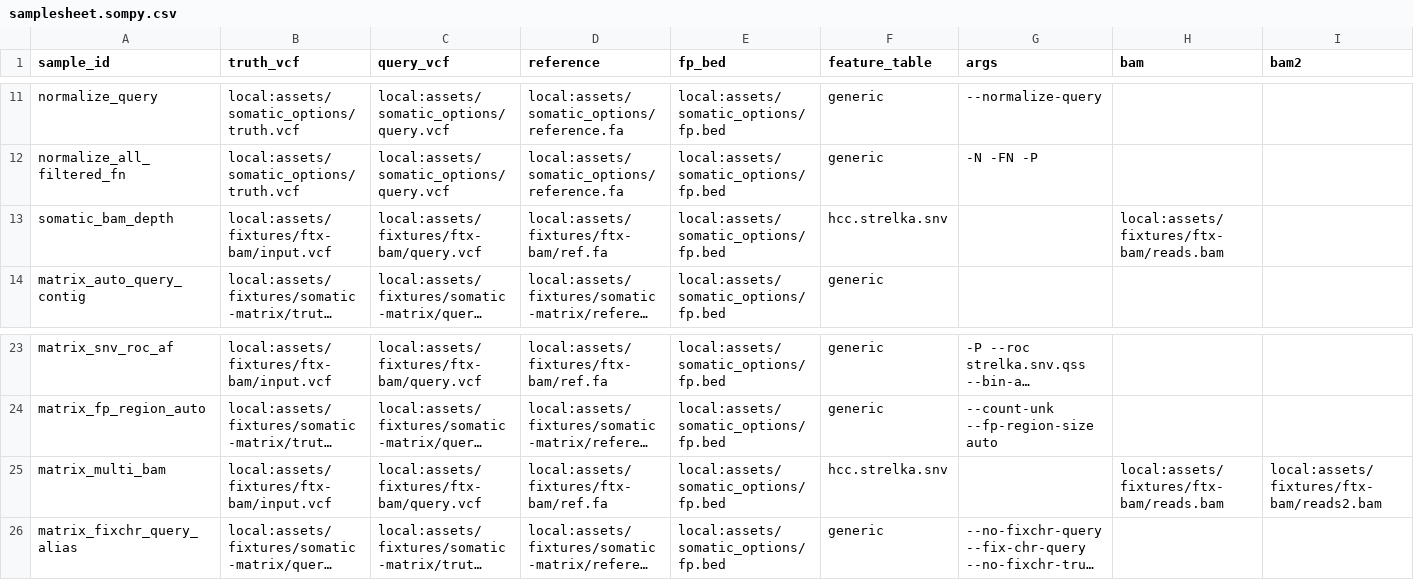
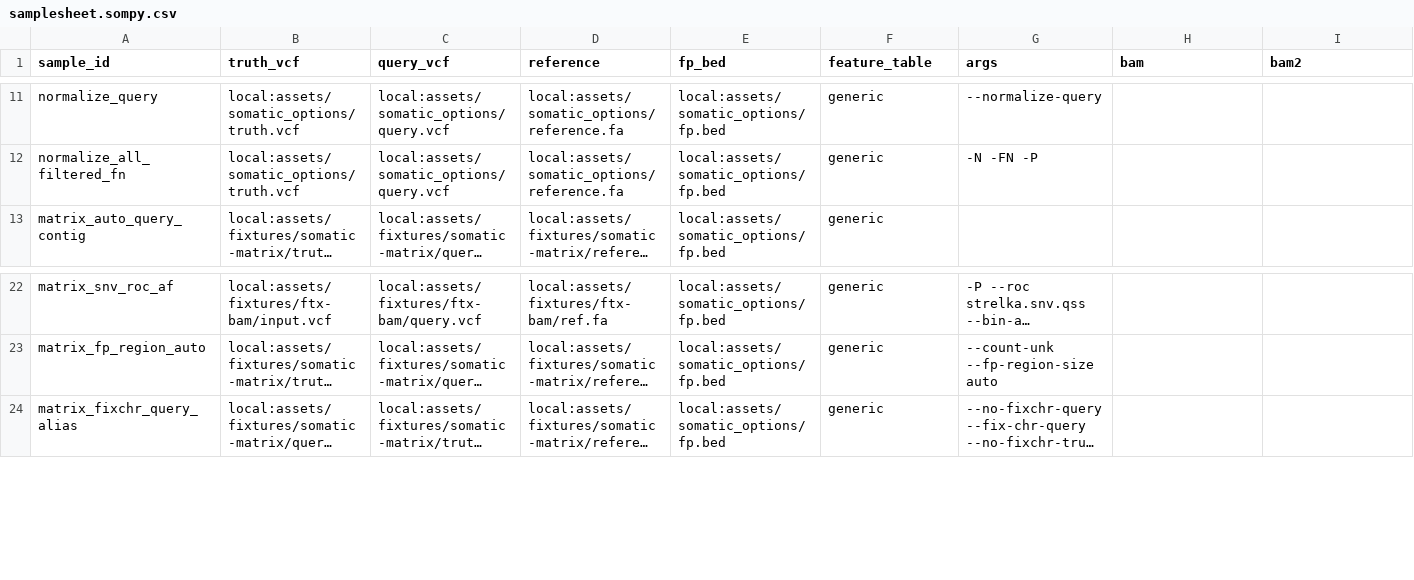
Before and after one commit to adamrtalbot/hap.py, a CSV file: verification/assets/samplesheet.sompy.csv, drawn as a sheet; only a part is shown, gaps mark what is left out; long unchanged cells end in …; the diff names each change by its address in the sheet, - before the commit and + after, or states it on an @@ line.

```diff
--- a/verification/assets/samplesheet.sompy.csv
+++ b/verification/assets/samplesheet.sompy.csv
-row 13: somatic_bam_depth | local:assets/fixtures/ftx-bam/input.vcf | local:assets/fixtures/ftx-bam/query.vcf | local:assets/fixtures/ftx-bam/ref.fa | local:assets/somatic_options/fp.bed | hcc.strelka.snv |  | local:assets/fixtures/ftx-bam/reads.bam
-row 25: matrix_multi_bam | local:assets/fixtures/ftx-bam/input.vcf | local:assets/fixtures/ftx-bam/query.vcf | local:assets/fixtures/ftx-bam/ref.fa | local:assets/somatic_options/fp.bed | hcc.strelka.snv |  | local:assets/fixtures/ftx-bam/reads.bam | local:assets/fixtures/ftx-bam/reads2.bam
```
Also changed, not shown: verification/assets/samplesheet.ftxpy.csv, 20 other files.
